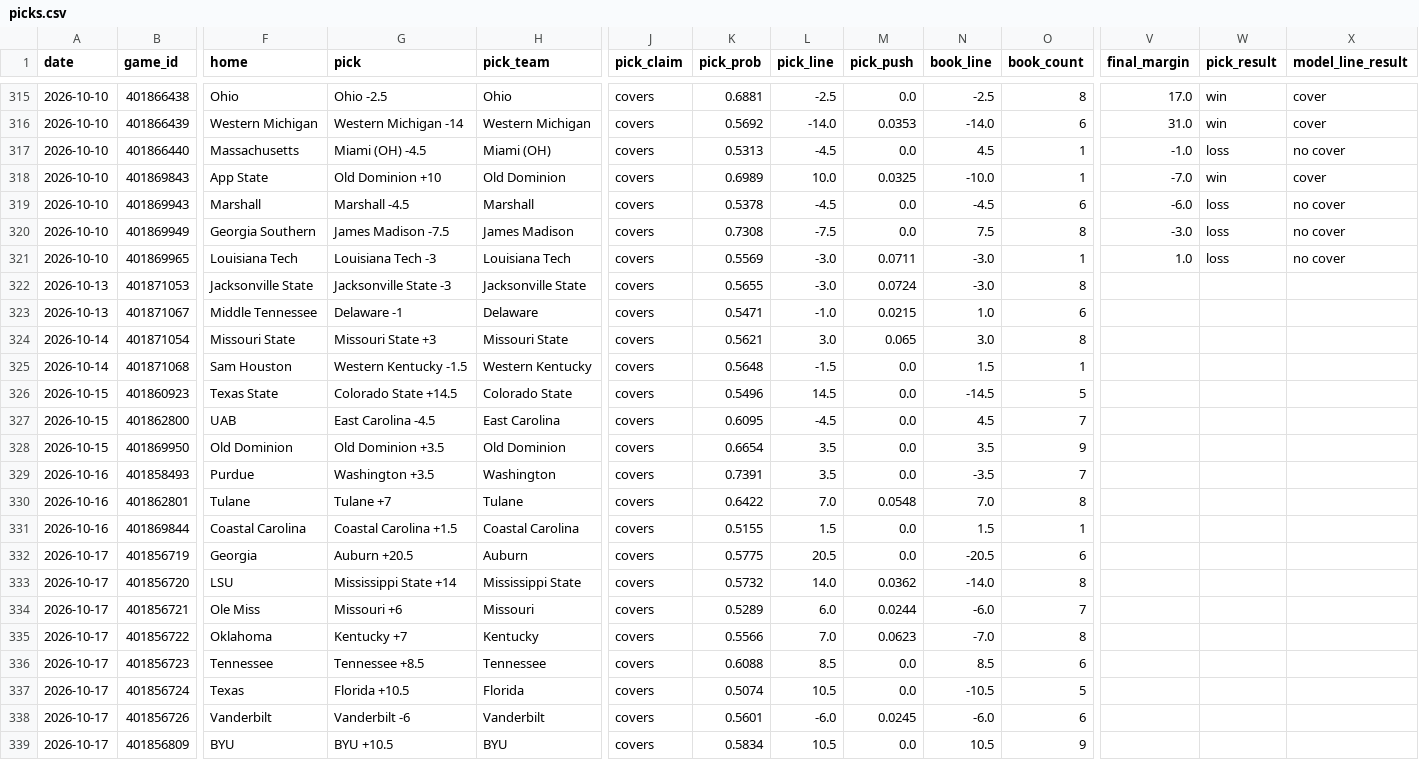
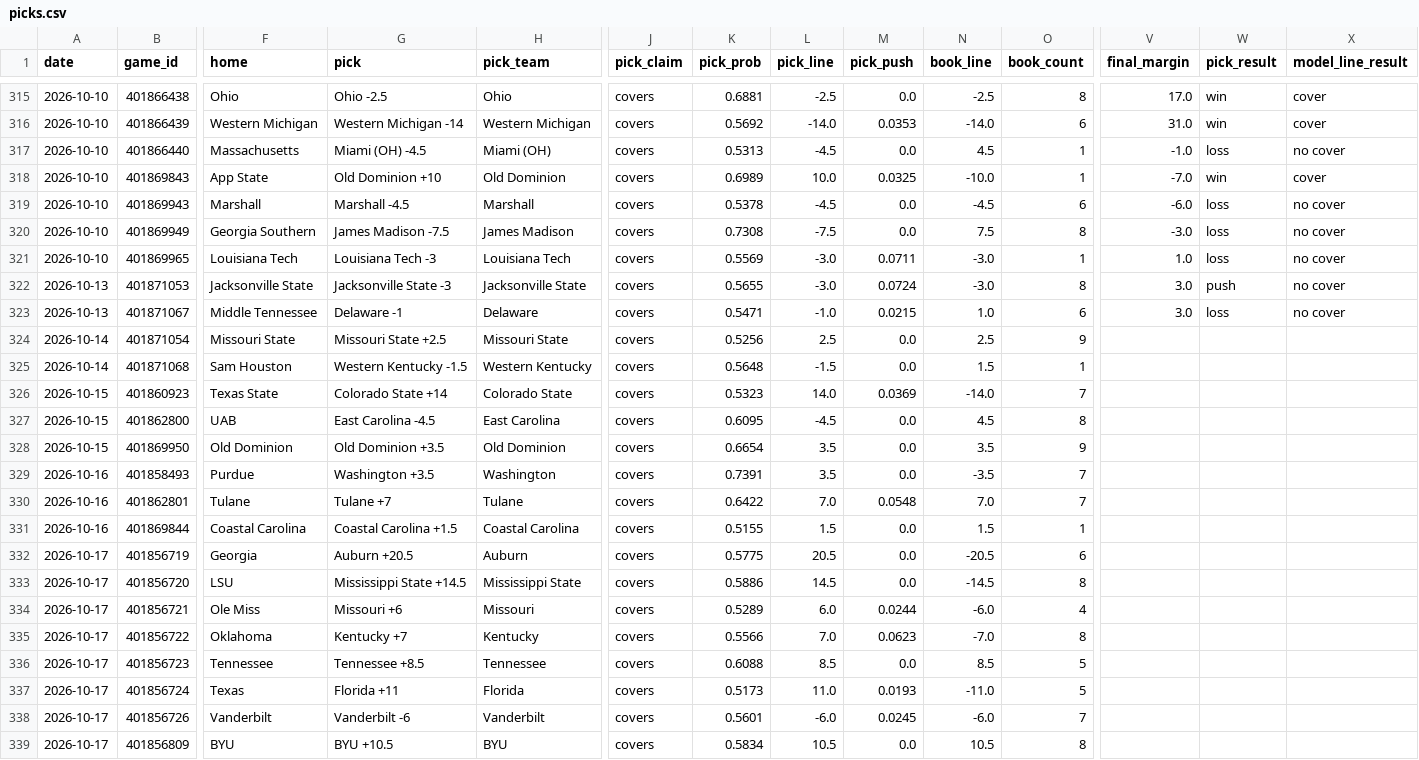
Before and after one commit to azcal/mbm-ncaaf, a CSV file: logs/picks.csv, drawn as a sheet; only a part is shown, gaps mark what is left out; the diff covers the shown part only; the diff names each change by its address in the sheet, - before the commit and + after, or states it on an @@ line.

```diff
--- a/logs/picks.csv
+++ b/logs/picks.csv
-V322:V323 (final_margin): (empty)
+V322:V323 (final_margin): 3.0
-W322 (pick_result): (empty)
+W322 (pick_result): push
-X322:X323 (model_line_result): (empty)
+X322:X323 (model_line_result): no cover
-W323 (pick_result): (empty)
+W323 (pick_result): loss
-G324 (pick): Missouri State +3
+G324 (pick): Missouri State +2.5
-K324 (pick_prob): 0.5621
+K324 (pick_prob): 0.5256
-L324 (pick_line): 3.0
+L324 (pick_line): 2.5
-M324 (pick_push): 0.065
+M324 (pick_push): 0.0
-N324 (book_line): 3.0
+N324 (book_line): 2.5
-O324 (book_count): 8
+O324 (book_count): 9
-G326 (pick): Colorado State +14.5
+G326 (pick): Colorado State +14
-K326 (pick_prob): 0.5496
+K326 (pick_prob): 0.5323
-L326 (pick_line): 14.5
+L326 (pick_line): 14.0
-M326 (pick_push): 0.0
+M326 (pick_push): 0.0369
-N326 (book_line): -14.5
+N326 (book_line): -14.0
-O326 (book_count): 5
+O326 (book_count): 7
-O327 (book_count): 7
+O327 (book_count): 8
-O330 (book_count): 8
+O330 (book_count): 7
-G333 (pick): Mississippi State +14
+G333 (pick): Mississippi State +14.5
-K333 (pick_prob): 0.5732
+K333 (pick_prob): 0.5886
-L333 (pick_line): 14.0
+L333 (pick_line): 14.5
-M333 (pick_push): 0.0362
+M333 (pick_push): 0.0
-N333 (book_line): -14.0
+N333 (book_line): -14.5
-O334 (book_count): 7
+O334 (book_count): 4
-O336 (book_count): 6
+O336 (book_count): 5
-G337 (pick): Florida +10.5
+G337 (pick): Florida +11
-K337 (pick_prob): 0.5074
+K337 (pick_prob): 0.5173
-L337 (pick_line): 10.5
+L337 (pick_line): 11.0
-M337 (pick_push): 0.0
+M337 (pick_push): 0.0193
-N337 (book_line): -10.5
+N337 (book_line): -11.0
-O338 (book_count): 6
+O338 (book_count): 7
-O339 (book_count): 9
+O339 (book_count): 8
```
Also changed, not shown: 91 edited cells elsewhere in this file, logs/graded.csv, logs/predictions.csv, 2 other files.
